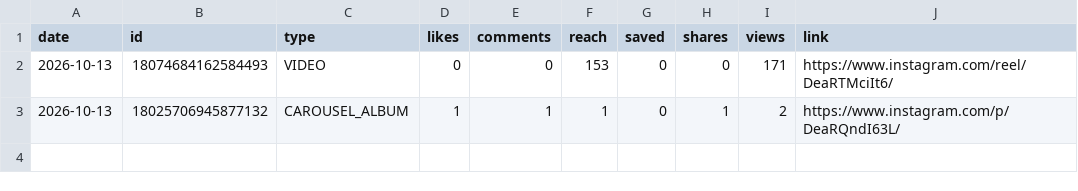
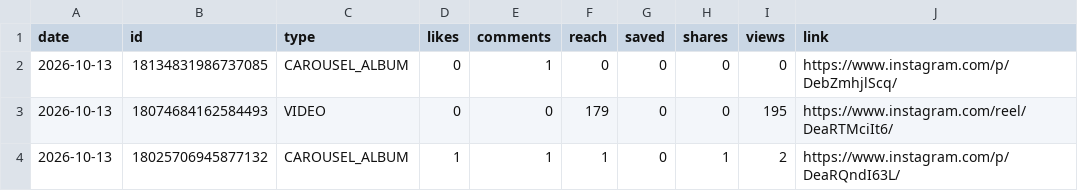
Before and after one commit to medical3820/market-vitals-instagram, a CSV file: metrics/posts.csv, drawn as a sheet.

```diff
--- a/metrics/posts.csv
+++ b/metrics/posts.csv
@@ -1,3 +1,4 @@
 date,id,type,likes,comments,reach,saved,shares,views,link
-2026-10-13,18074684162584493,VIDEO,0,0,153,0,0,171,https://www.instagram.com/reel/DeaRTMciIt6/
+2026-10-13,18134831986737085,CAROUSEL_ALBUM,0,1,0,0,0,0,https://www.instagram.com/p/DebZmhjlScq/
+2026-10-13,18074684162584493,VIDEO,0,0,179,0,0,195,https://www.instagram.com/reel/DeaRTMciIt6/
 2026-10-13,18025706945877132,CAROUSEL_ALBUM,1,1,1,0,1,2,https://www.instagram.com/p/DeaRQndI63L/
```
Also changed, not shown: 1 other file.
